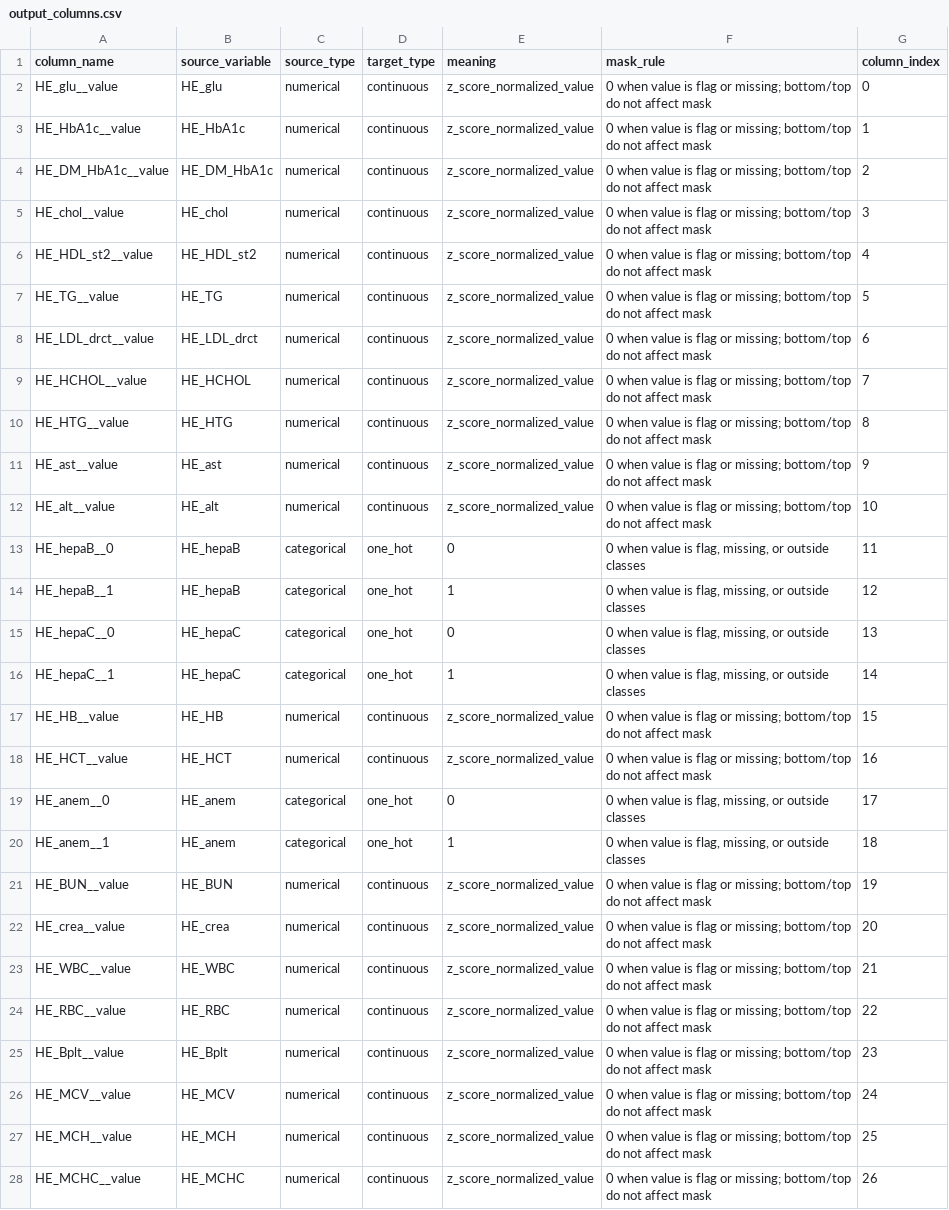
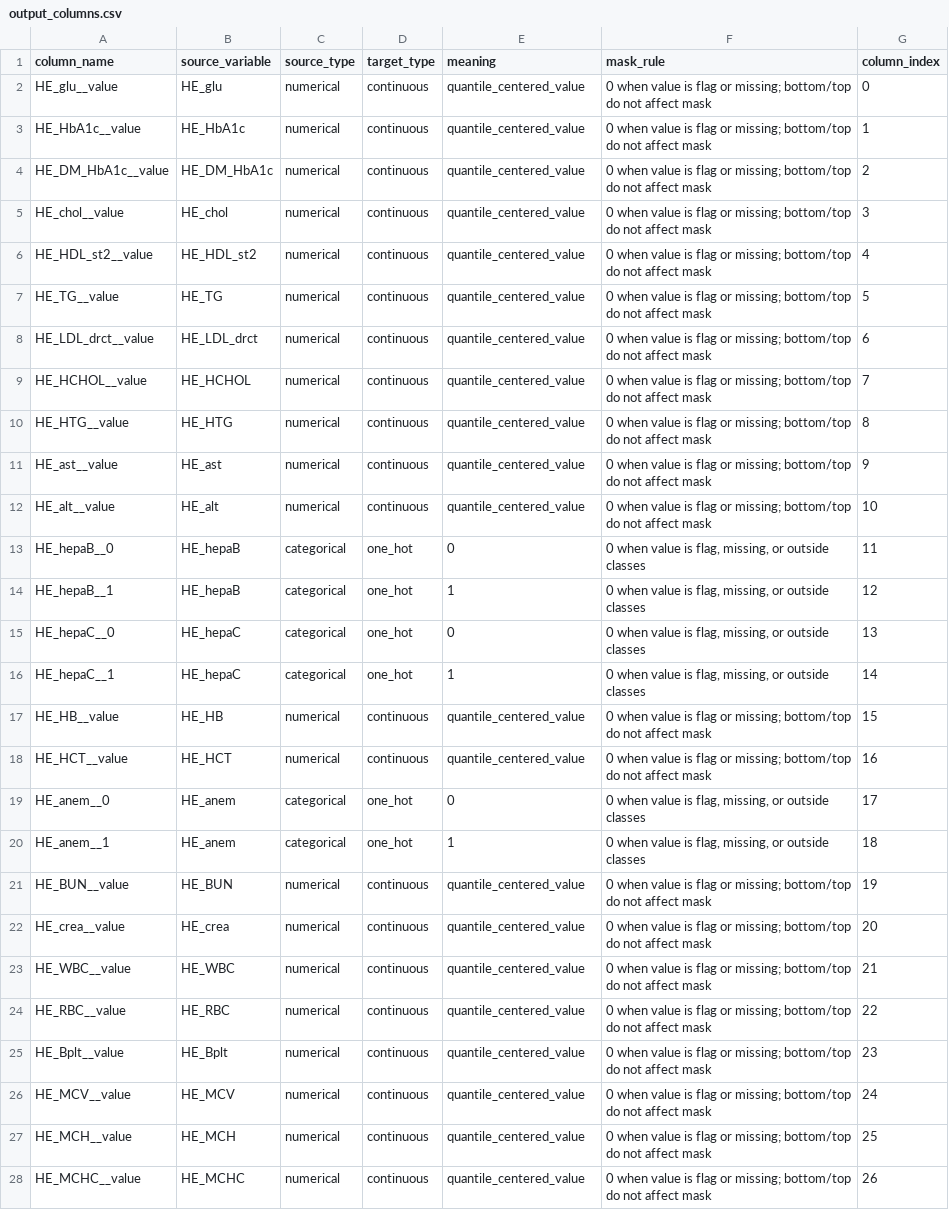
Before and after one commit to Hinavi-Zz/ddpm_0503, a CSV file: preprocessed/output_columns.csv, drawn as a sheet; only a part is shown; the diff covers the shown part only; the diff names each change by its address in the sheet, - before the commit and + after, or states it on an @@ line.

```diff
--- a/preprocessed/output_columns.csv
+++ b/preprocessed/output_columns.csv
-E2:E12 (meaning): z_score_normalized_value
+E2:E12 (meaning): quantile_centered_value
-E17:E18 (meaning): z_score_normalized_value
+E17:E18 (meaning): quantile_centered_value
-E21:E28 (meaning): z_score_normalized_value
+E21:E28 (meaning): quantile_centered_value
```
Also changed, not shown: 16 edited cells elsewhere in this file, preprocessed/input_columns.csv, preprocessed/input_normalization_constants.csv, 4 other files.
